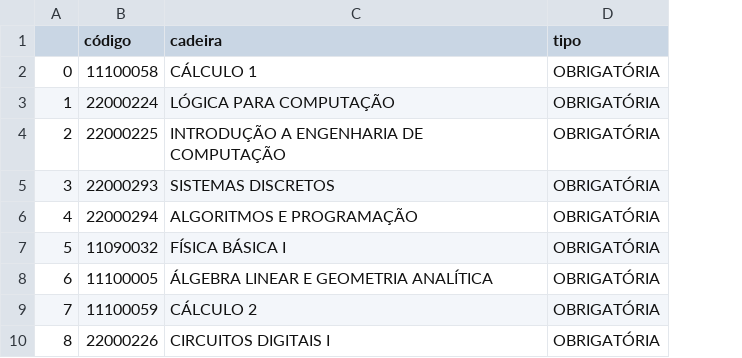
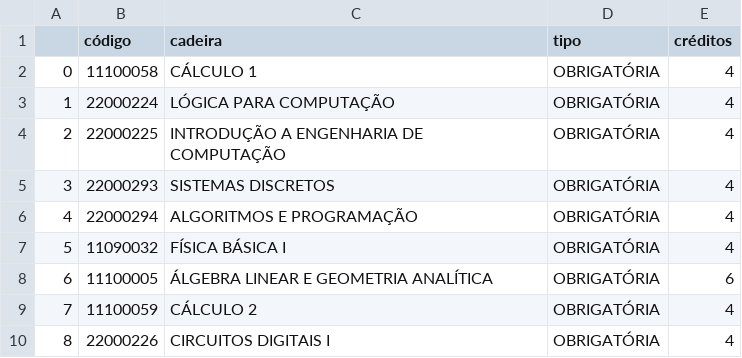
Before and after one commit to msouzarthur/graduation_progress, a CSV file: docs/gc_ec.csv, drawn as a sheet; only a part is shown; the diff names each change by its address in the sheet, - before the commit and + after, or states it on an @@ line.

```diff
--- a/docs/gc_ec.csv
+++ b/docs/gc_ec.csv
+column E (créditos), rows 2-10: 4 | 4 | 4 | 4 | 4 | 4 | 6 | 4 | 4
```
Also changed, not shown: docs/gc_cc.csv.
